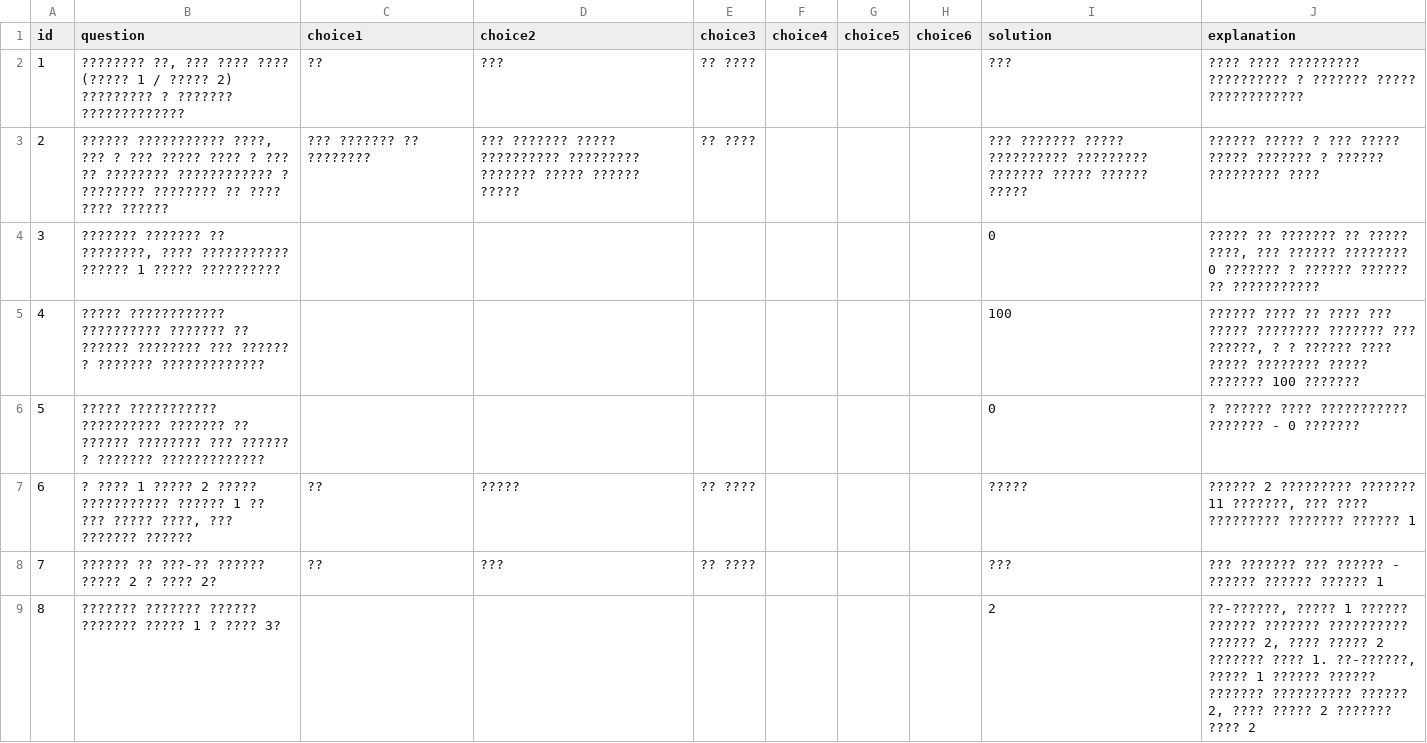
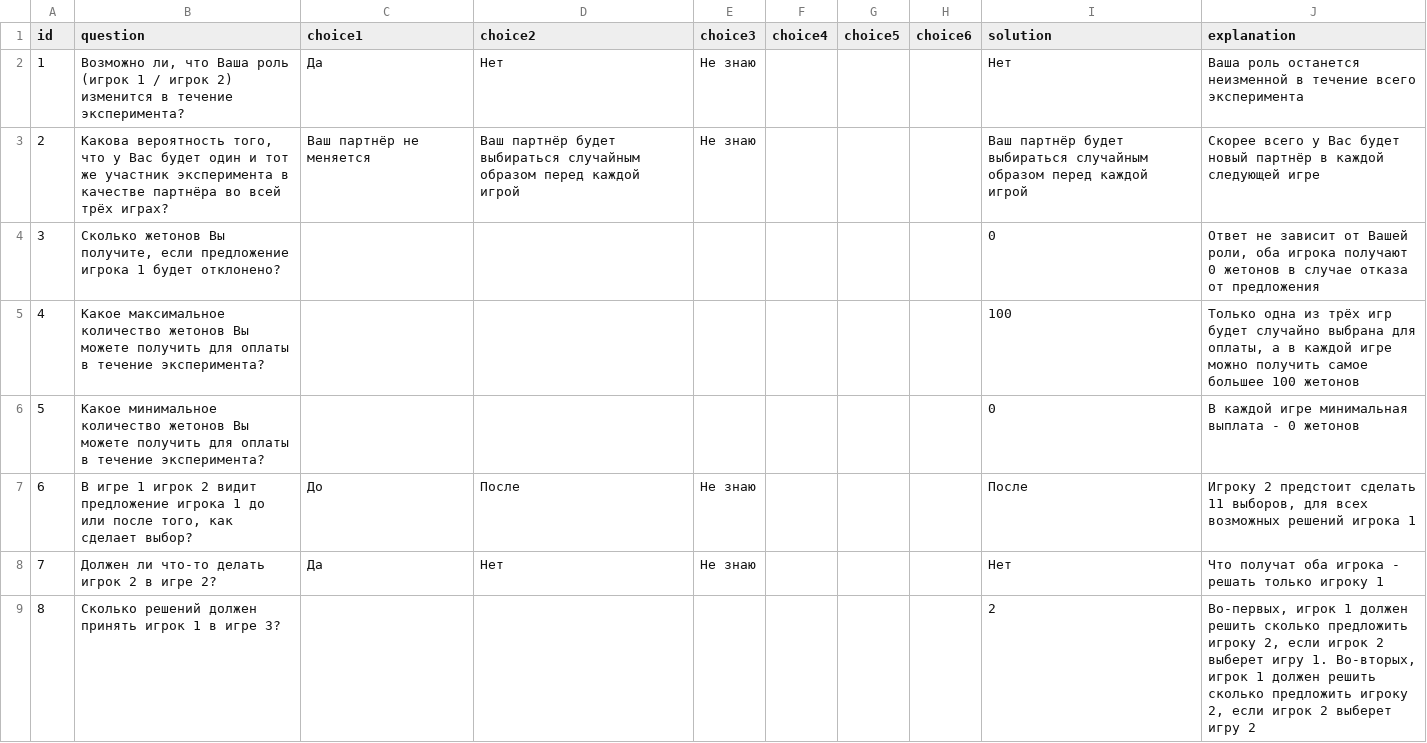
Before and after one commit to TatianaMayskaya/oTree, a CSV file: GameOct18/quiz_ru.csv, drawn as a sheet; only a part is shown; the diff covers the shown part only.

```diff
--- a/GameOct18/quiz_ru.csv
+++ b/GameOct18/quiz_ru.csv
@@ -1,9 +1,9 @@
 id,question,choice1,choice2,choice3,choice4,choice5,choice6,solution,explanation
-1,"???????? ??, ??? ???? ???? (????? 1 / ????? 2) ????????? ? ??????? ?????????????",??,???,?? ????,,,,???,???? ???? ????????? ?????????? ? ??????? ????? ????????????
-2,"?????? ??????????? ????, ??? ? ??? ????? ???? ? ??? ?? ???????? ???????????? ? ???????? ???????? ?? ???? ???? ??????",??? ??????? ?? ????????,??? ??????? ????? ?????????? ????????? ??????? ????? ?????? ?????,?? ????,,,,??? ??????? ????? ?????????? ????????? ??????? ????? ?????? ?????,?????? ????? ? ??? ????? ????? ??????? ? ?????? ????????? ????
-3,"??????? ??????? ?? ????????, ???? ??????????? ?????? 1 ????? ??????????",,,,,,,0,"????? ?? ??????? ?? ????? ????, ??? ?????? ???????? 0 ??????? ? ?????? ?????? ?? ???????????"
-4,????? ???????????? ?????????? ??????? ?? ?????? ???????? ??? ?????? ? ??????? ?????????????,,,,,,,100,"?????? ???? ?? ???? ??? ????? ???????? ??????? ??? ??????, ? ? ?????? ???? ????? ???????? ????? ??????? 100 ???????"
-5,????? ??????????? ?????????? ??????? ?? ?????? ???????? ??? ?????? ? ??????? ?????????????,,,,,,,0,? ?????? ???? ??????????? ??????? - 0 ???????
-6,"? ???? 1 ????? 2 ????? ??????????? ?????? 1 ?? ??? ????? ????, ??? ??????? ??????",??,?????,?? ????,,,,?????,"?????? 2 ????????? ??????? 11 ???????, ??? ???? ????????? ??????? ?????? 1"
-7,?????? ?? ???-?? ?????? ????? 2 ? ???? 2?,??,???,?? ????,,,,???,??? ??????? ??? ?????? - ?????? ?????? ?????? 1
-8,??????? ??????? ?????? ??????? ????? 1 ? ???? 3?,,,,,,,2,"??-??????, ????? 1 ?????? ?????? ??????? ?????????? ?????? 2, ???? ????? 2 ??????? ???? 1. ??-??????, ????? 1 ?????? ?????? ??????? ?????????? ?????? 2, ???? ????? 2 ??????? ???? 2"
+1,"Возможно ли, что Ваша роль (игрок 1 / игрок 2) изменится в течение эксперимента?",Да,Нет,Не знаю,,,,Нет,Ваша роль останется неизменной в течение всего эксперимента
+2,"Какова вероятность того, что у Вас будет один и тот же участник эксперимента в качестве партнёра во всей трёх играх?",Ваш партнёр не меняется,Ваш партнёр будет выбираться случайным образом перед каждой игрой,Не знаю,,,,Ваш партнёр будет выбираться случайным образом перед каждой игрой,Скорее всего у Вас будет новый партнёр в каждой следующей игре
+3,"Сколько жетонов Вы получите, если предложение игрока 1 будет отклонено?",,,,,,,0,"Ответ не зависит от Вашей роли, оба игрока получают 0 жетонов в случае отказа от предложения"
+4,Какое максимальное количество жетонов Вы можете получить для оплаты в течение эксперимента?,,,,,,,100,"Только одна из трёх игр будет случайно выбрана для оплаты, а в каждой игре можно получить самое большее 100 жетонов"
+5,Какое минимальное количество жетонов Вы можете получить для оплаты в течение эксперимента?,,,,,,,0,В каждой игре минимальная выплата - 0 жетонов
+6,"В игре 1 игрок 2 видит предложение игрока 1 до или после того, как сделает выбор?",До,После,Не знаю,,,,После,"Игроку 2 предстоит сделать 11 выборов, для всех возможных решений игрока 1"
+7,Должен ли что-то делать игрок 2 в игре 2?,Да,Нет,Не знаю,,,,Нет,Что получат оба игрока - решать только игроку 1
+8,Сколько решений должен принять игрок 1 в игре 3?,,,,,,,2,"Во-первых, игрок 1 должен решить сколько предложить игроку 2, если игрок 2 выберет игру 1. Во-вторых, игрок 1 должен решить сколько предложить игроку 2, если игрок 2 выберет игру 2"
```
Also changed, not shown: 12 edited cells elsewhere in this file, 1 other file.
